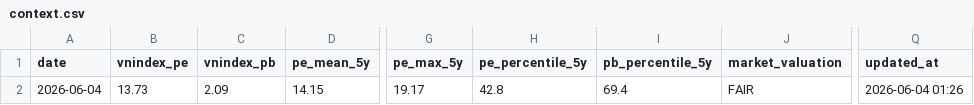
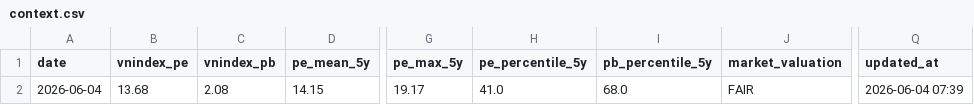
Before and after one commit to vn99instrumental-web/vnstock-cron-v2.0, a CSV file: output/context.csv, drawn as a sheet; only a part is shown, gaps mark what is left out; the diff names each change by its address in the sheet, - before the commit and + after, or states it on an @@ line.

```diff
--- a/output/context.csv
+++ b/output/context.csv
-B2 (vnindex_pe): 13.73
+B2 (vnindex_pe): 13.68
-C2 (vnindex_pb): 2.09
+C2 (vnindex_pb): 2.08
-H2 (pe_percentile_5y): 42.8
+H2 (pe_percentile_5y): 41.0
-I2 (pb_percentile_5y): 69.4
+I2 (pb_percentile_5y): 68.0
-Q2 (updated_at): 2026-06-04 01:26
+Q2 (updated_at): 2026-06-04 07:39
```
Also changed, not shown: 8 other files.
